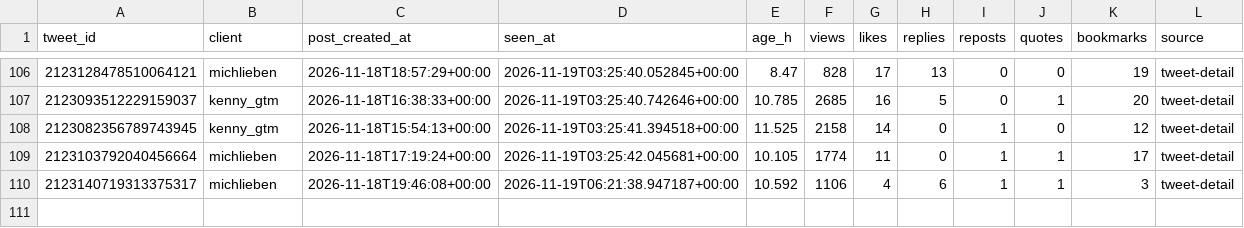
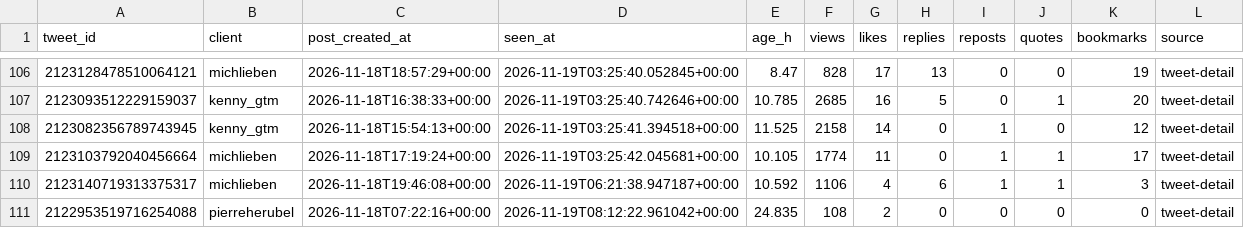
Before and after one commit to Sai-Prashanth123/Audience-Seeding, a CSV file: data/ledger/snapshots.csv, drawn as a sheet; only a part is shown, gaps mark what is left out.

```diff
--- a/data/ledger/snapshots.csv
+++ b/data/ledger/snapshots.csv
@@ -110 +110,2 @@ tweet_id,client,post_created_at,seen_at,age_h,views,likes,replies,reposts,quotes
 2123140719313375317,michlieben,2026-11-18T19:46:08+00:00,2026-11-19T06:21:38.947187+00:00,10.592,1106,4,6,1,1,3,tweet-detail
+2122953519716254088,pierreherubel,2026-11-18T07:22:16+00:00,2026-11-19T08:12:22.961042+00:00,24.835,108,2,0,0,0,0,tweet-detail
```
Also changed, not shown: 15 other files.
